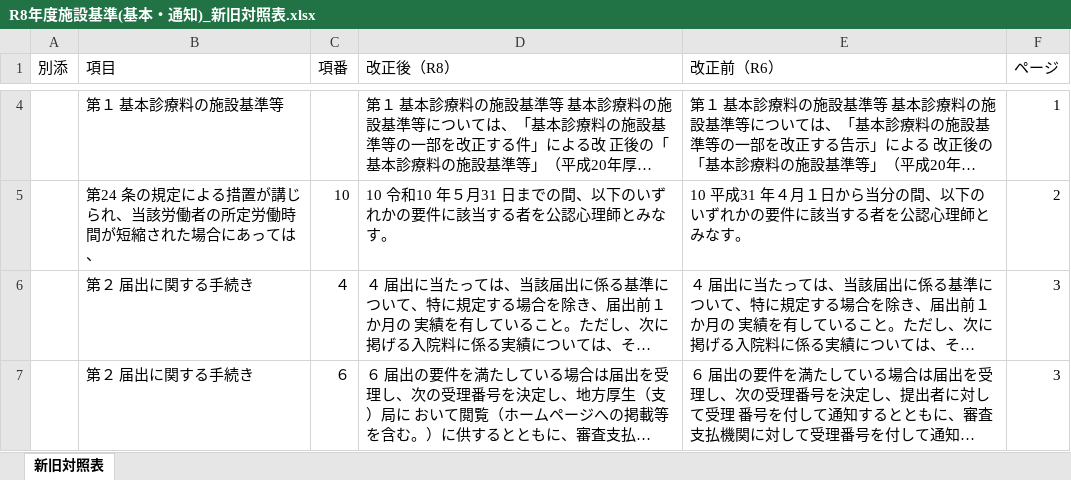
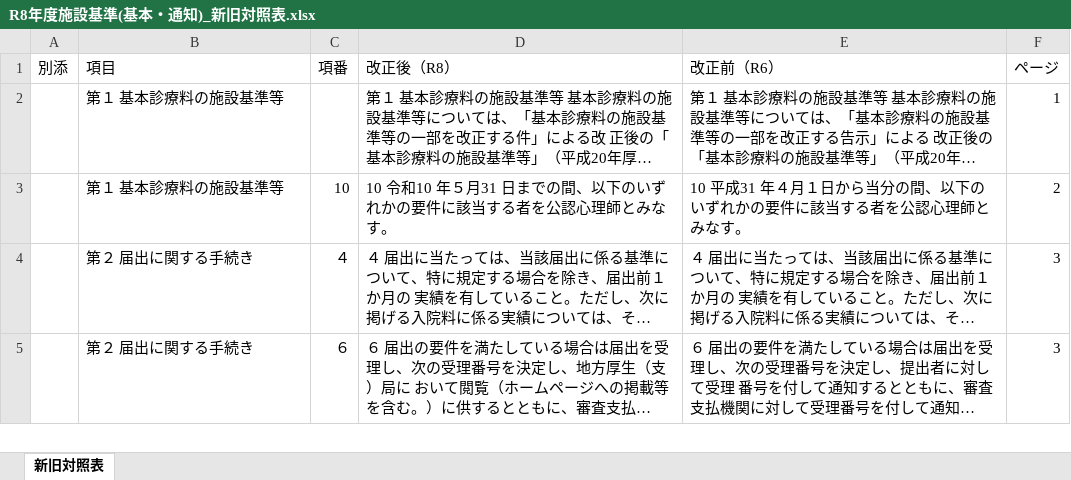
Before and after one commit to peirin1230-ship-it/R8.kaitei, an Excel workbook: 原文/output/R8年度施設基準(基本・通知)_新旧対照表.xlsx, sheet 新旧対照表, drawn as a sheet; only a part is shown, gaps mark what is left out; long unchanged cells end in …; values as stored, in another font and other column widths than the file's, no cell formats; addresses are those after the commit; the diff covers the shown part only; the diff names each change by its address in the sheet, - before the commit and + after, or states it on an @@ line.

```diff
--- a/原文/output/R8年度施設基準(基本・通知)_新旧対照表.xlsx (sheet 新旧対照表)
+++ b/原文/output/R8年度施設基準(基本・通知)_新旧対照表.xlsx (sheet 新旧対照表)
-B3 (項目): 第24 条の規定による措置が講じられ、当該労働者の所定労働時間が短縮された場合にあっては、
+B3 (項目): 第１ 基本診療料の施設基準等
```
Also changed, not shown: 2 removed rows elsewhere in this sheet, cell formats, 原文/output/R8年度施設基準(基本)_新旧対照表_統合.xlsx, 原文/output/R8年度施設基準(基本・告示)_新旧対照表.xlsx, 5 other files.
